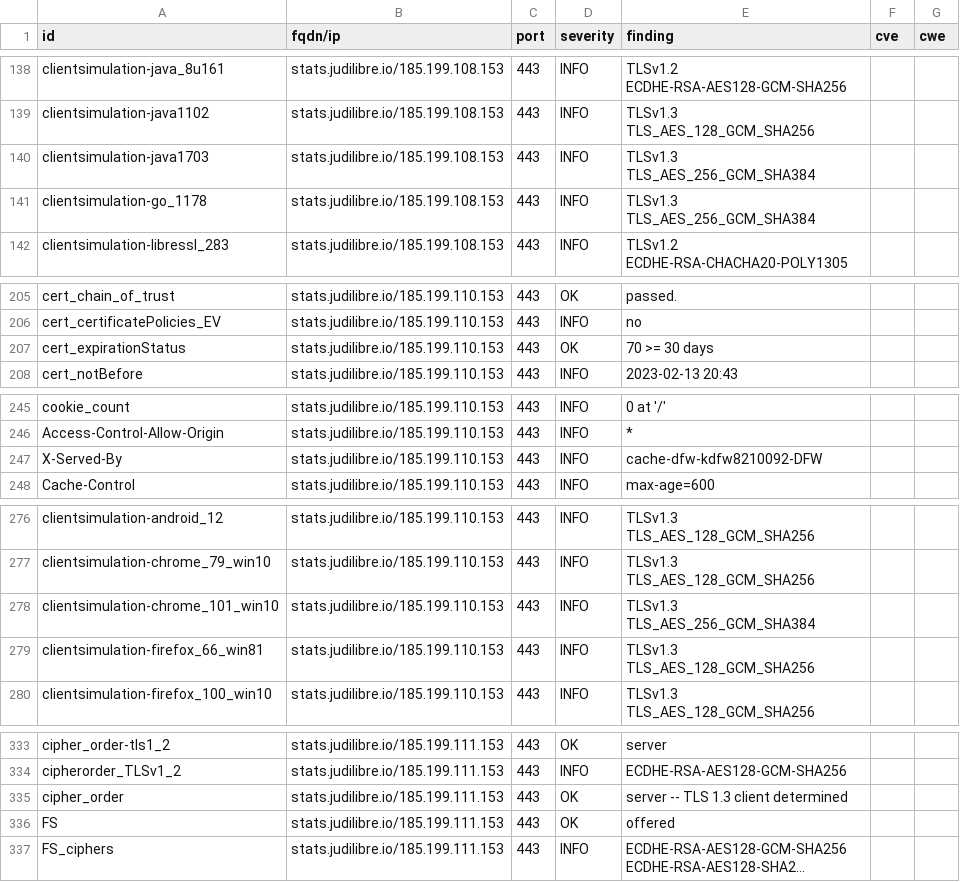
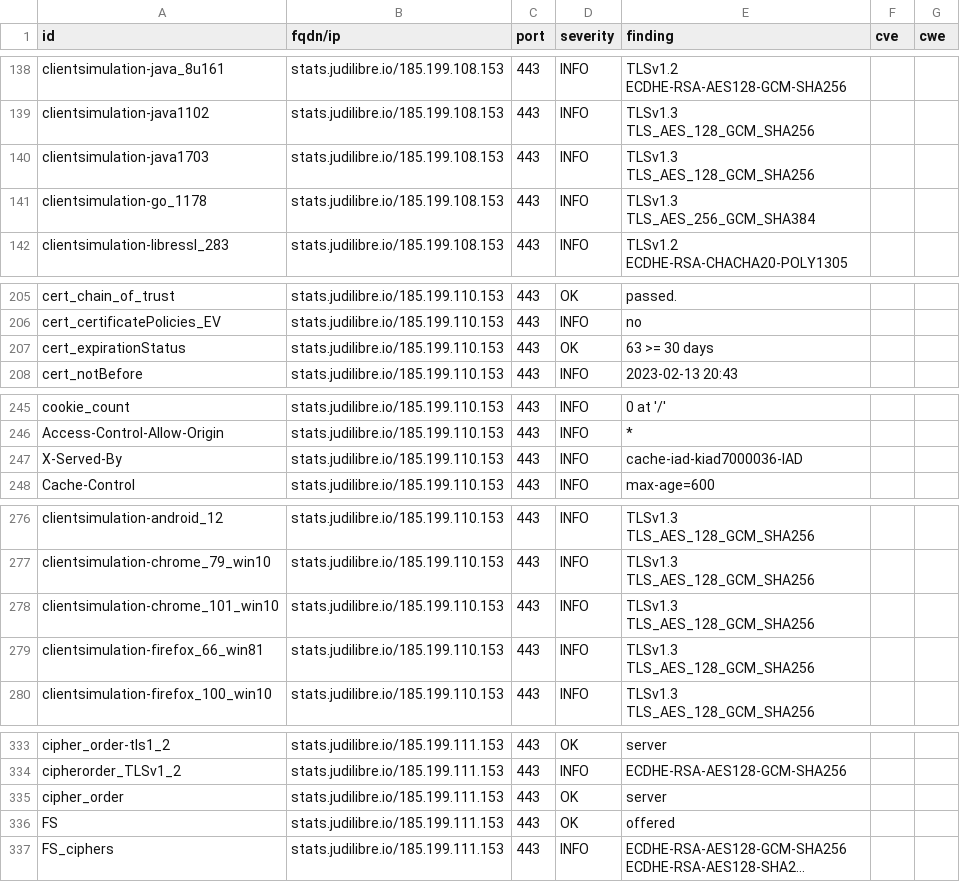
Before and after one commit to Cour-de-cassation/dashlord, a CSV file: results/aHR0cHM6Ly9zdGF0cy5qdWRpbGlicmUuaW8=/testssl.csv, drawn as a sheet; only a part is shown, gaps mark what is left out; long unchanged cells end in …; the diff covers the shown part only.

```diff
--- a/results/aHR0cHM6Ly9zdGF0cy5qdWRpbGlicmUuaW8=/testssl.csv
+++ b/results/aHR0cHM6Ly9zdGF0cy5qdWRpbGlicmUuaW8=/testssl.csv
@@ -139,3 +139,3 @@
 "clientsimulation-java1102","stats.judilibre.io/185.199.108.153","443","INFO","TLSv1.3 TLS_AES_128_GCM_SHA256","",""
-"clientsimulation-java1703","stats.judilibre.io/185.199.108.153","443","INFO","TLSv1.3 TLS_AES_256_GCM_SHA384","",""
+"clientsimulation-java1703","stats.judilibre.io/185.199.108.153","443","INFO","TLSv1.3 TLS_AES_128_GCM_SHA256","",""
 "clientsimulation-go_1178","stats.judilibre.io/185.199.108.153","443","INFO","TLSv1.3 TLS_AES_256_GCM_SHA384","",""
@@ -206,3 +206,3 @@
 "cert_certificatePolicies_EV","stats.judilibre.io/185.199.110.153","443","INFO","no","",""
-"cert_expirationStatus","stats.judilibre.io/185.199.110.153","443","OK","70 >= 30 days","",""
+"cert_expirationStatus","stats.judilibre.io/185.199.110.153","443","OK","63 >= 30 days","",""
 "cert_notBefore","stats.judilibre.io/185.199.110.153","443","INFO","2023-02-13 20:43","",""
@@ -246,3 +246,3 @@
 "Access-Control-Allow-Origin","stats.judilibre.io/185.199.110.153","443","INFO","*","",""
-"X-Served-By","stats.judilibre.io/185.199.110.153","443","INFO","cache-dfw-kdfw8210092-DFW","",""
+"X-Served-By","stats.judilibre.io/185.199.110.153","443","INFO","cache-iad-kiad7000036-IAD","",""
 "Cache-Control","stats.judilibre.io/185.199.110.153","443","INFO","max-age=600","",""
@@ -277,3 +277,3 @@
 "clientsimulation-chrome_79_win10","stats.judilibre.io/185.199.110.153","443","INFO","TLSv1.3 TLS_AES_128_GCM_SHA256","",""
-"clientsimulation-chrome_101_win10","stats.judilibre.io/185.199.110.153","443","INFO","TLSv1.3 TLS_AES_256_GCM_SHA384","",""
+"clientsimulation-chrome_101_win10","stats.judilibre.io/185.199.110.153","443","INFO","TLSv1.3 TLS_AES_128_GCM_SHA256","",""
 "clientsimulation-firefox_66_win81","stats.judilibre.io/185.199.110.153","443","INFO","TLSv1.3 TLS_AES_128_GCM_SHA256","",""
@@ -334,3 +334,3 @@
 "cipherorder_TLSv1_2","stats.judilibre.io/185.199.111.153","443","INFO","ECDHE-RSA-AES128-GCM-SHA256","",""
-"cipher_order","stats.judilibre.io/185.199.111.153","443","OK","server -- TLS 1.3 client determined","",""
+"cipher_order","stats.judilibre.io/185.199.111.153","443","OK","server","",""
 "FS","stats.judilibre.io/185.199.111.153","443","OK","offered","",""
```
Also changed, not shown: 28 edited cells elsewhere in this file, 14 other files.
